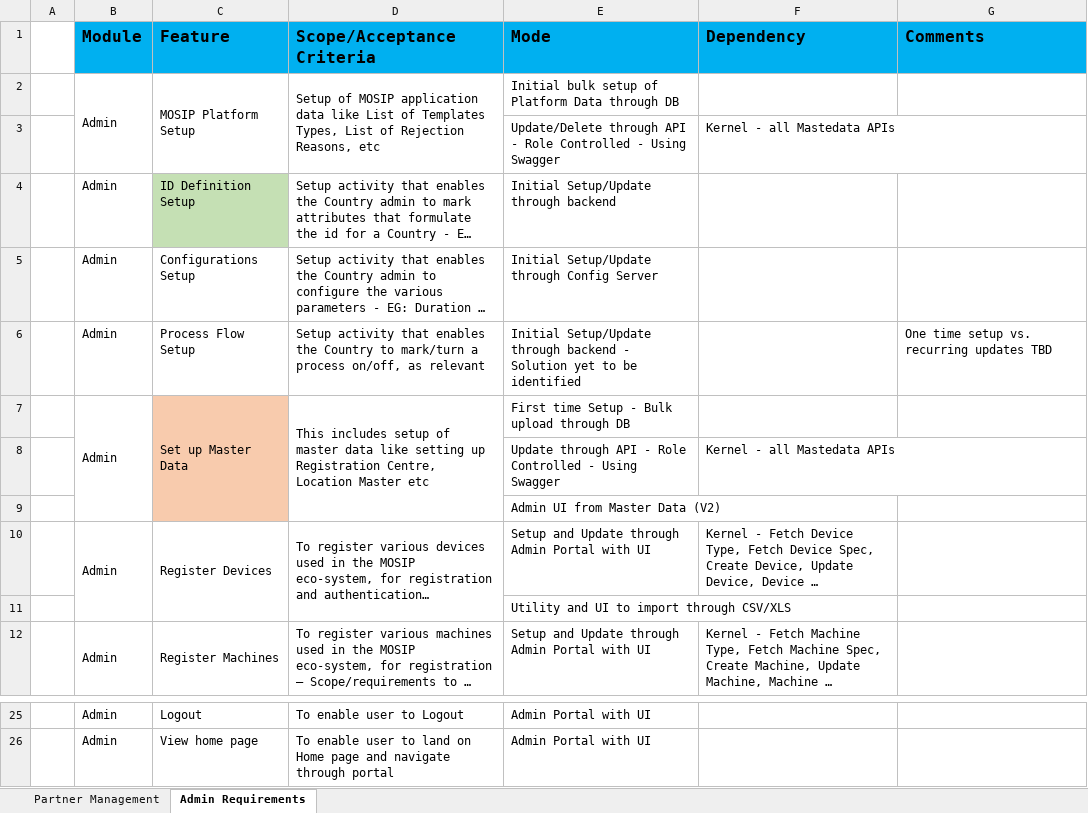
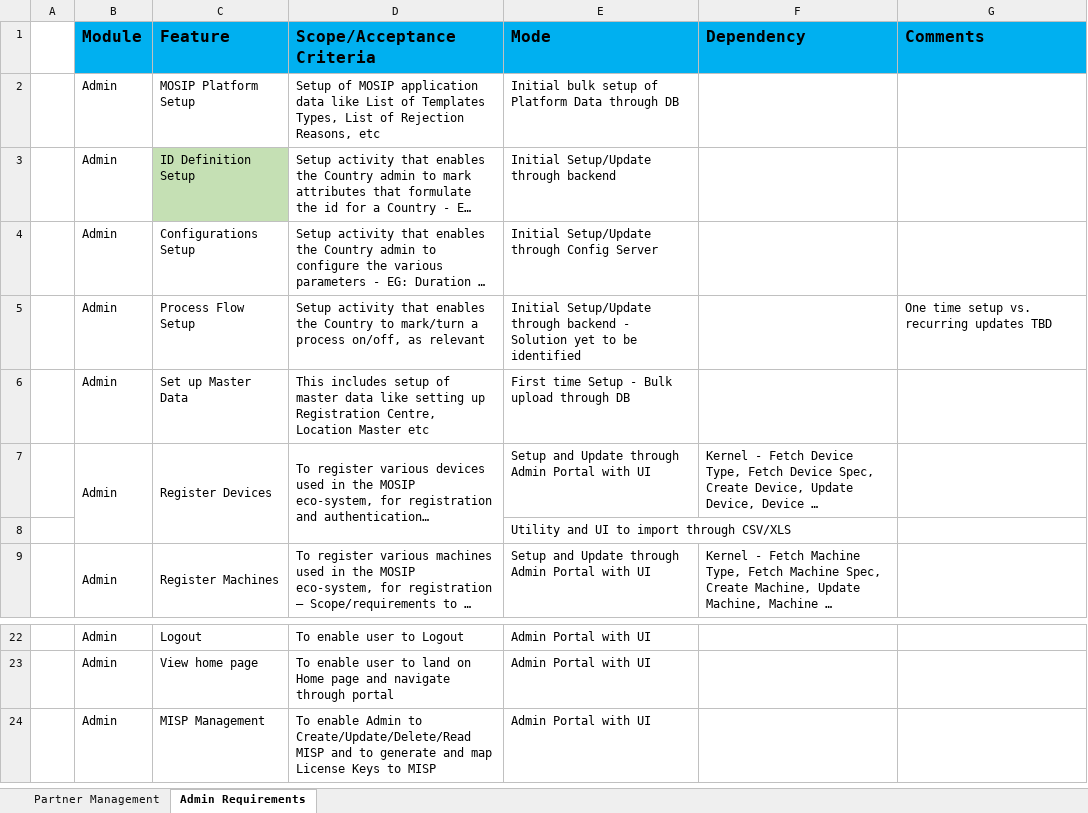
Before and after one commit to mosip/commons, an Excel workbook: docs/requirements/MOSIP_Admin Requirements.xlsx, sheet Admin Requirements, drawn as a sheet; only a part is shown, gaps mark what is left out; long unchanged cells end in …; values as stored, in another font and other column widths than the file's, no borders; removed rows and columns are numbered as before the commit, all else as after; the diff names each change by its address in the sheet, - before the commit and + after, or states it on an @@ line.

Commit message:
Update MOSIP_Admin Requirements.xlsx
Former-commit-id: fc40d8ff99daab8ea792cea6a7fe576463db46d9
Former-commit-id: 830f05e202f8b03214971364e481813ea7176ae9
Former-commit-id: 886848f759232c6a041f6e18cf01be1b6322040a

```diff
--- a/docs/requirements/MOSIP_Admin Requirements.xlsx (sheet Admin Requirements)
+++ b/docs/requirements/MOSIP_Admin Requirements.xlsx (sheet Admin Requirements)
-B2:B3 merged
-C2:C3 merged
-D2:D3 merged
-row 3:  |  |  |  | Update/Delete through API - Role Controlled - Using Swagger | Kernel - all Mastedata APIs
-B7:B9 merged
-C6 fill: #F8CBAD
+C6 fill: none
-C7:C9 merged
-D7:D9 merged
-row 8:  |  |  |  | Update through API - Role Controlled - Using Swagger | Kernel - all Mastedata APIs
-row 9:  |  |  |  | Admin UI from Master Data (V2)
+row 24:  | Admin | MISP Management | To enable Admin to Create/Update/Delete/Read MISP and to generate and map License Keys to MISP | Admin Portal with UI
```
